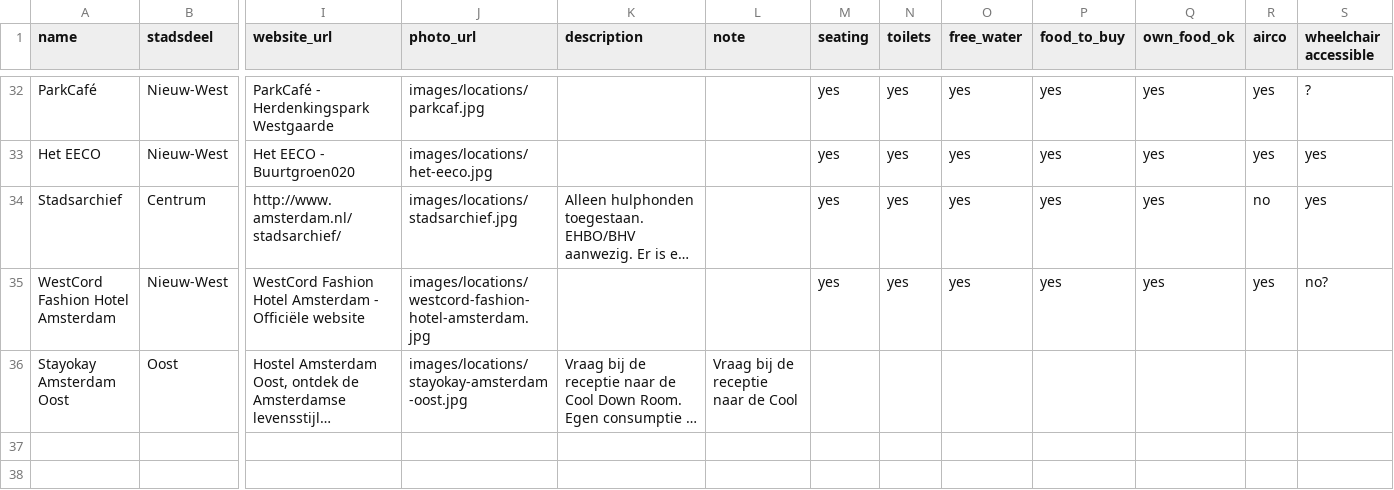
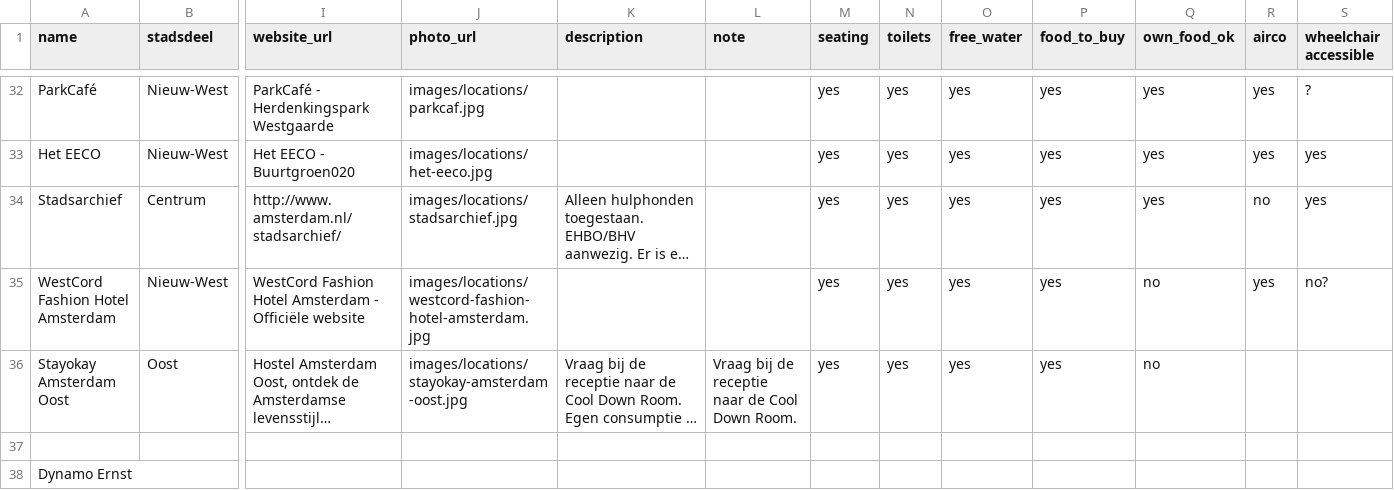
Before and after one commit to Koeltekaart/koeltekaart-amsterdam, a CSV file: data/locations.csv, drawn as a sheet; only a part is shown, gaps mark what is left out; long unchanged cells end in …; rows hold the shown columns only; the diff names each change by its address in the sheet, - before the commit and + after, or states it on an @@ line.

```diff
--- a/data/locations.csv
+++ b/data/locations.csv
-Q35 (own_food_ok): yes
+Q35 (own_food_ok): no
-L36 (note): Vraag bij de receptie naar de Cool
+L36 (note): Vraag bij de receptie naar de Cool Down Room.
-M36 (seating): (empty)
+M36 (seating): yes
-N36 (toilets): (empty)
+N36 (toilets): yes
-O36 (free_water): (empty)
+O36 (free_water): yes
-P36 (food_to_buy): (empty)
+P36 (food_to_buy): yes
-Q36 (own_food_ok): (empty)
+Q36 (own_food_ok): no
+row 37: (empty)
+row 38: Dynamo Ernst
```
